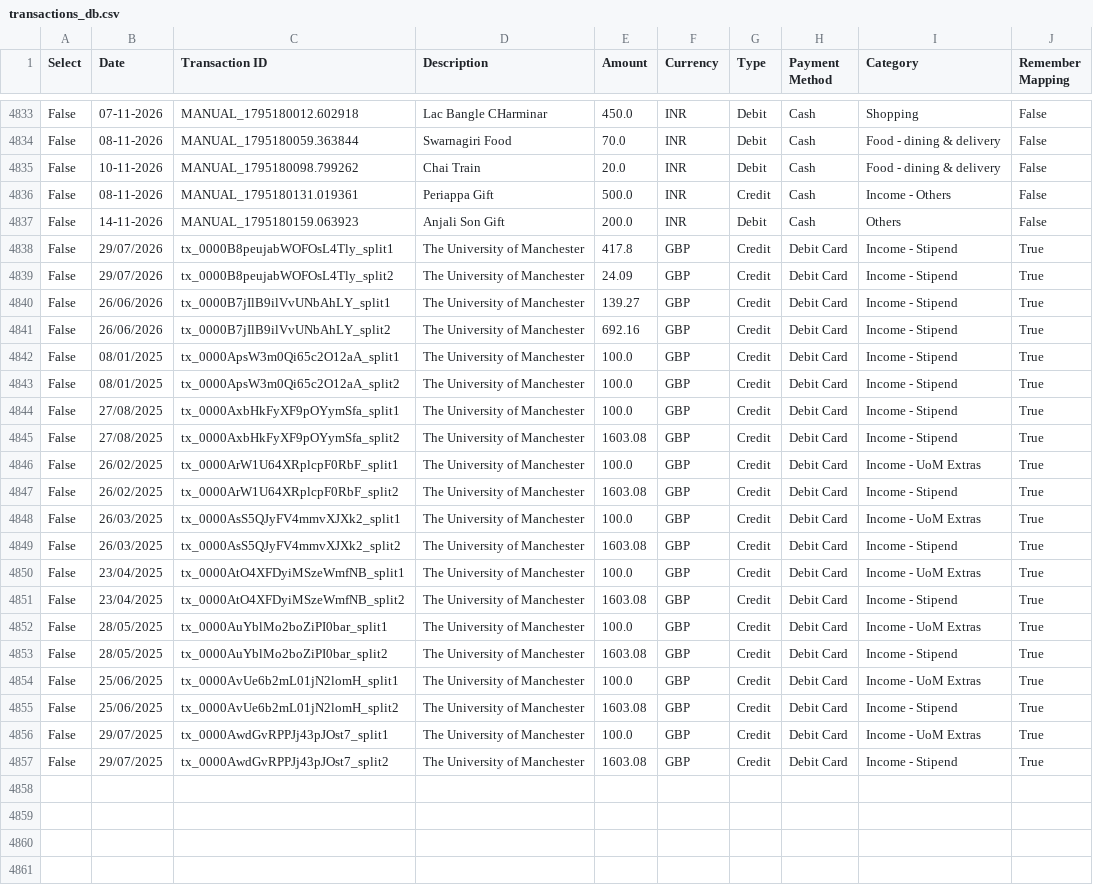
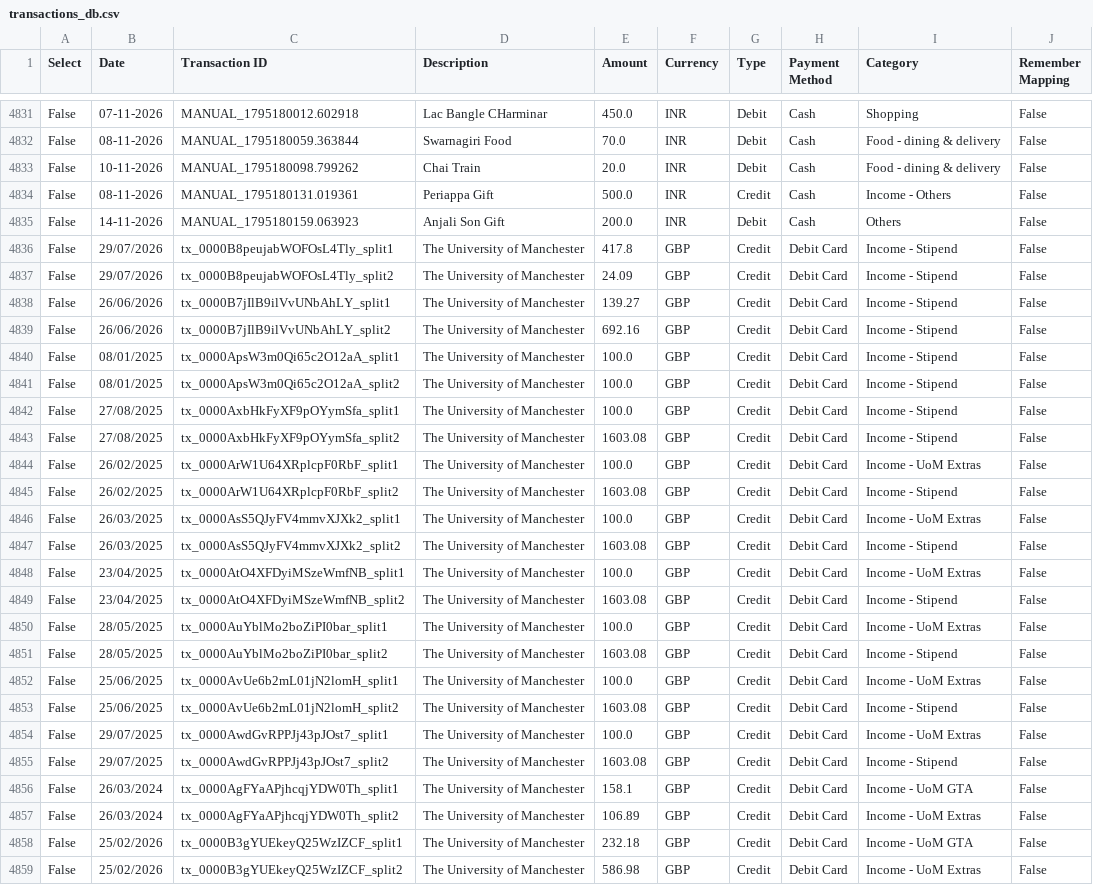
Before and after one commit to rahulrox9/RS_FinMan, a CSV file: transactions_db.csv, drawn as a sheet; only a part is shown, gaps mark what is left out; addresses are those after the commit; the diff covers the shown part only; the diff names each change by its address in the sheet, - before the commit and + after, or states it on an @@ line.

Commit message:
Sync transactions_db.csv

```diff
--- a/transactions_db.csv
+++ b/transactions_db.csv
-J4836:J4855 (Remember Mapping): True
+J4836:J4855 (Remember Mapping): False
+row 4856: False | 26/03/2024 | tx_0000AgFYaAPjhcqjYDW0Th_split1 | The University of Manchester | 158.1 | GBP | Credit | Debit Card | Income - UoM GTA | False
+row 4857: False | 26/03/2024 | tx_0000AgFYaAPjhcqjYDW0Th_split2 | The University of Manchester | 106.89 | GBP | Credit | Debit Card | Income - UoM Extras | False
+row 4858: False | 25/02/2026 | tx_0000B3gYUEkeyQ25WzIZCF_split1 | The University of Manchester | 232.18 | GBP | Credit | Debit Card | Income - UoM GTA | False
+row 4859: False | 25/02/2026 | tx_0000B3gYUEkeyQ25WzIZCF_split2 | The University of Manchester | 586.98 | GBP | Credit | Debit Card | Income - UoM Extras | False
```
Also changed, not shown: 2 removed rows and 79 edited cells elsewhere in this file.
